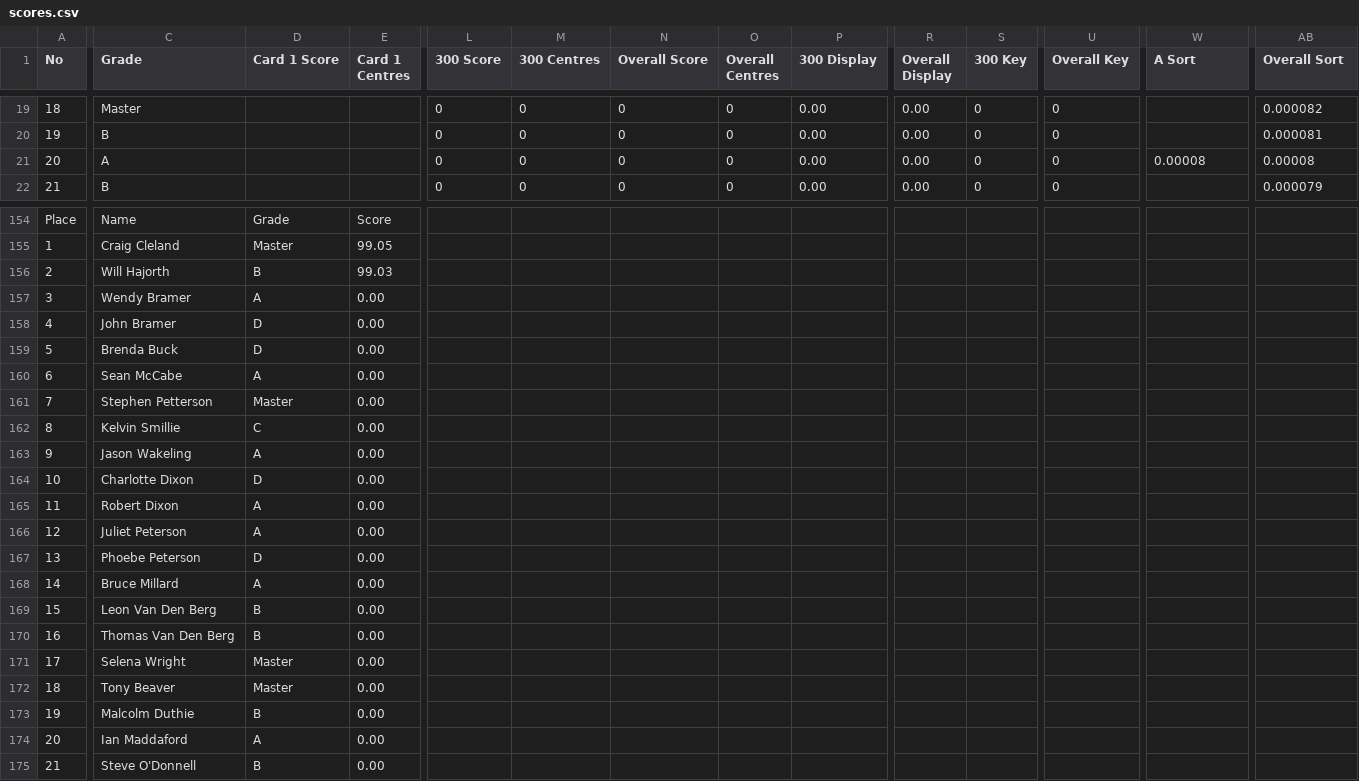
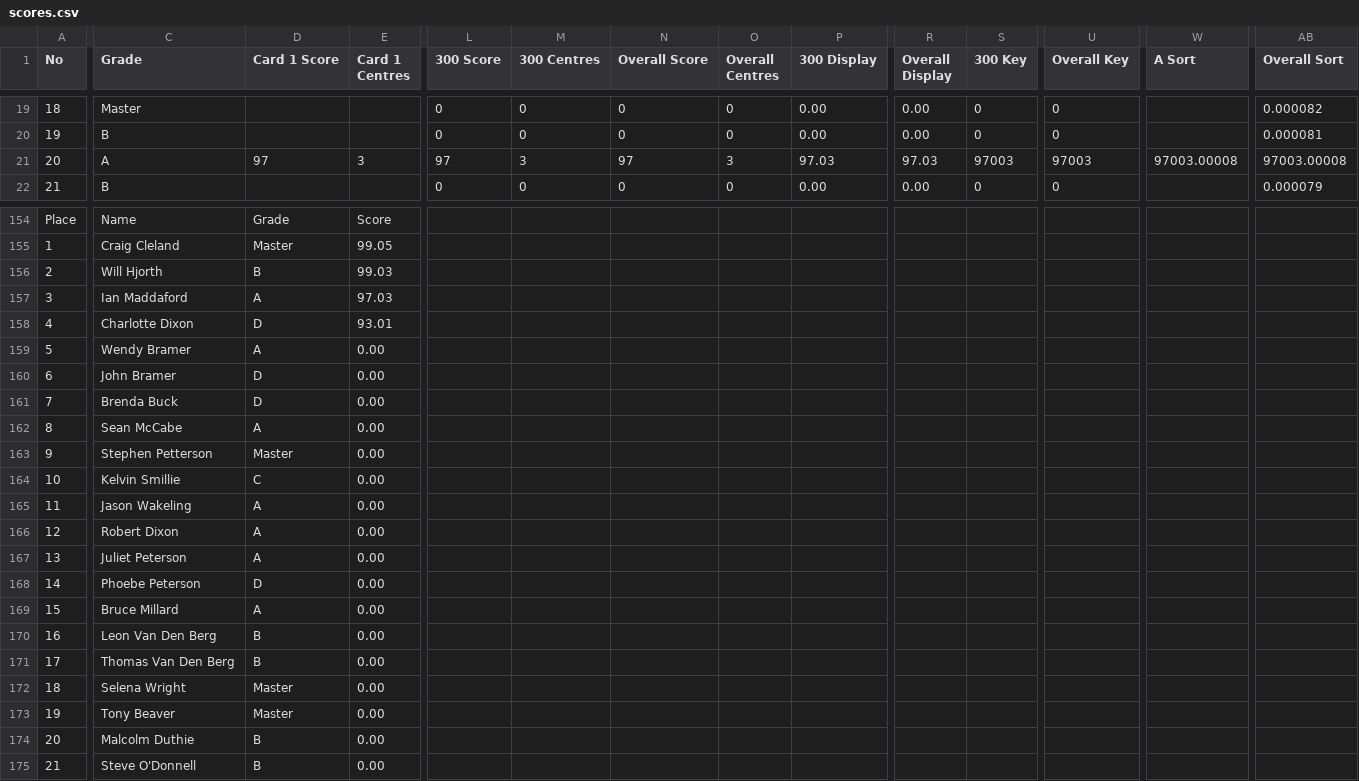
Before and after one commit to mcfoto-tsalive/tsaopen-results-mobile, a CSV file: scores.csv, drawn as a sheet; only a part is shown, gaps mark what is left out; removed rows and columns are numbered as before the commit, all else as after; rows hold the shown columns only; the diff covers the shown part only; the diff names each change by its address in the sheet, - before the commit and + after, or states it on an @@ line.

Commit message:
Add files via upload

```diff
--- a/scores.csv
+++ b/scores.csv
-D21 (Card 1 Score): (empty)
+D21 (Card 1 Score): 97
-E21 (Card 1 Centres): (empty)
+E21 (Card 1 Centres): 3
-L21 (300 Score): 0
+L21 (300 Score): 97
-M21 (300 Centres): 0
+M21 (300 Centres): 3
-N21 (Overall Score): 0
+N21 (Overall Score): 97
-O21 (Overall Centres): 0
+O21 (Overall Centres): 3
-P21 (300 Display): 0.00
+P21 (300 Display): 97.03
-R21 (Overall Display): 0.00
+R21 (Overall Display): 97.03
-S21 (300 Key): 0
+S21 (300 Key): 97003
-U21 (Overall Key): 0
+U21 (Overall Key): 97003
-W21 (A Sort): 0.00008
+W21 (A Sort): 97003.00008
-AB21 (Overall Sort): 0.00008
+AB21 (Overall Sort): 97003.00008
-C156 (Grade): Will Hajorth
+C156 (Grade): Will Hjorth
+row 157: 3 | Ian Maddaford | A | 97.03
+row 158: 4 | Charlotte Dixon | D | 93.01
-A159 (No): 3
+A159 (No): 5
-A160 (No): 4
+A160 (No): 6
-A161 (No): 5
+A161 (No): 7
-A162 (No): 6
+A162 (No): 8
-A163 (No): 7
+A163 (No): 9
-A164 (No): 8
+A164 (No): 10
-A165 (No): 9
+A165 (No): 11
-row 164: 10 | Charlotte Dixon | D | 0.00
-A166 (No): 11
+A166 (No): 12
-A167 (No): 12
+A167 (No): 13
-A168 (No): 13
+A168 (No): 14
-A169 (No): 14
+A169 (No): 15
-A170 (No): 15
+A170 (No): 16
-A171 (No): 16
+A171 (No): 17
-A172 (No): 17
+A172 (No): 18
-A173 (No): 18
+A173 (No): 19
-A174 (No): 19
+A174 (No): 20
-row 174: 20 | Ian Maddaford | A | 0.00
```
Also changed, not shown: 3 added rows, 3 removed rows and 27 edited cells elsewhere in this file.
